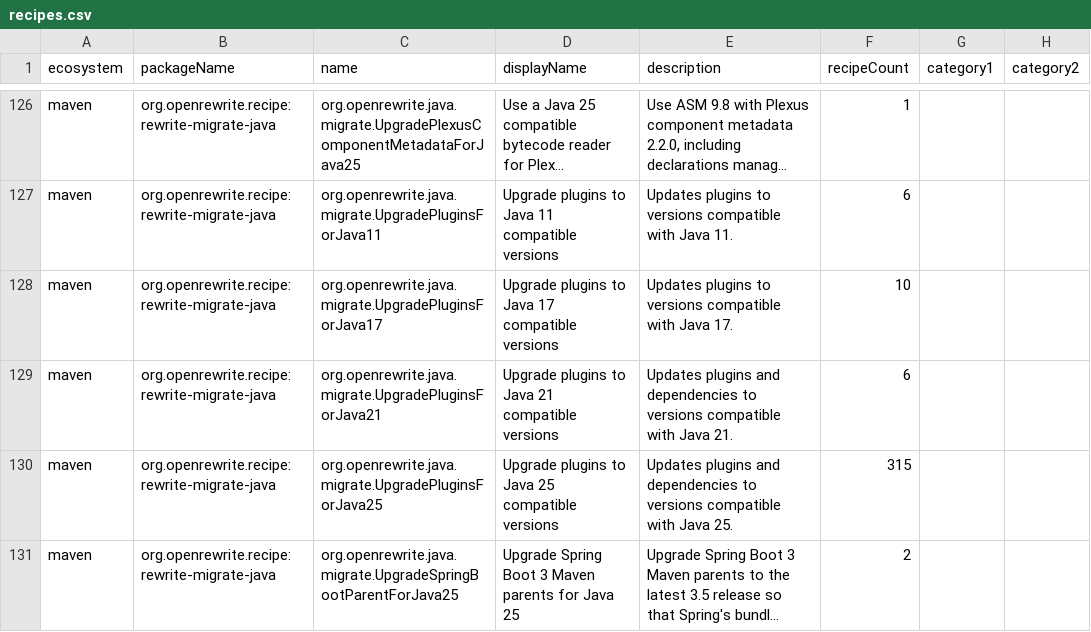
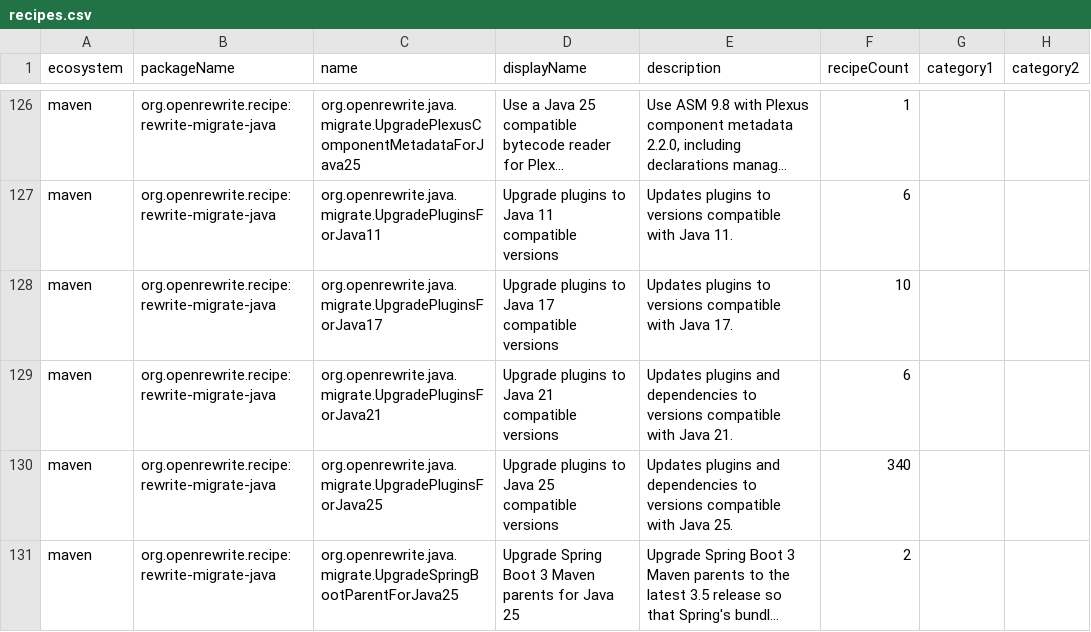
Before and after one commit to openrewrite/rewrite-migrate-java, a CSV file: src/main/resources/META-INF/rewrite/recipes.csv, drawn as a sheet; only a part is shown, gaps mark what is left out; long unchanged cells end in …; the diff covers the shown part only; the diff names each change by its address in the sheet, - before the commit and + after, or states it on an @@ line.

```diff
--- a/src/main/resources/META-INF/rewrite/recipes.csv
+++ b/src/main/resources/META-INF/rewrite/recipes.csv
-F130 (recipeCount): 315
+F130 (recipeCount): 340
```
Also changed, not shown: 1 added row and 3 edited cells elsewhere in this file, 6 other files.
